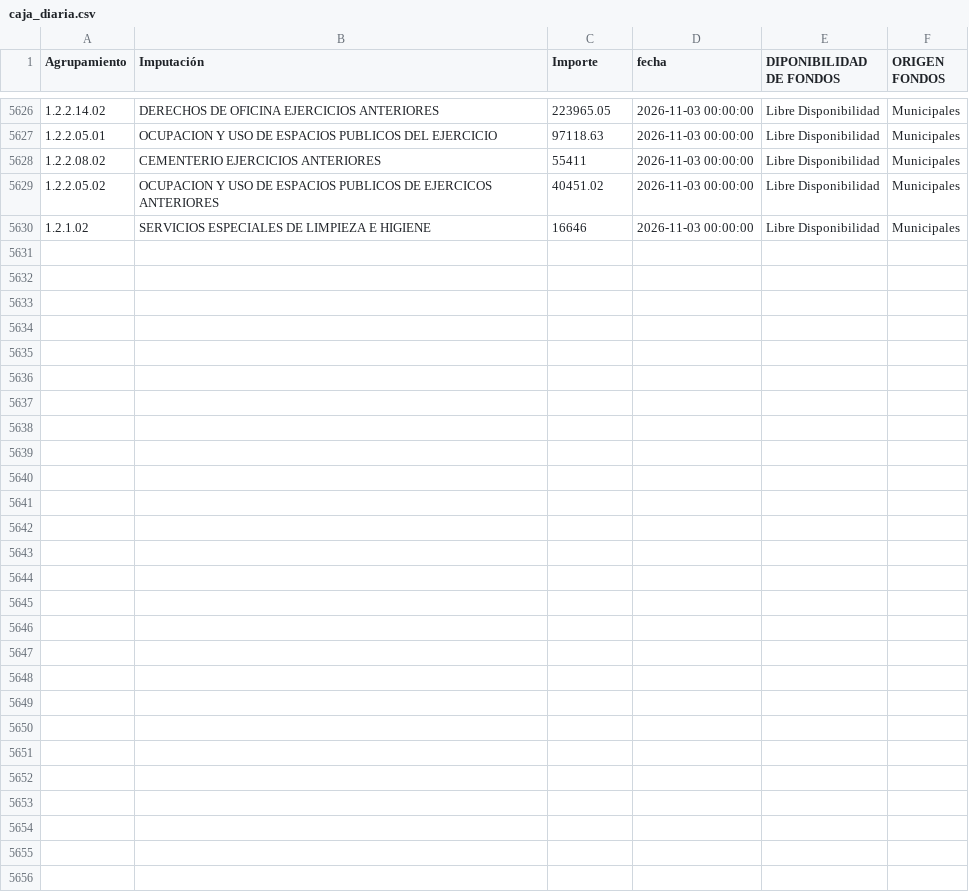
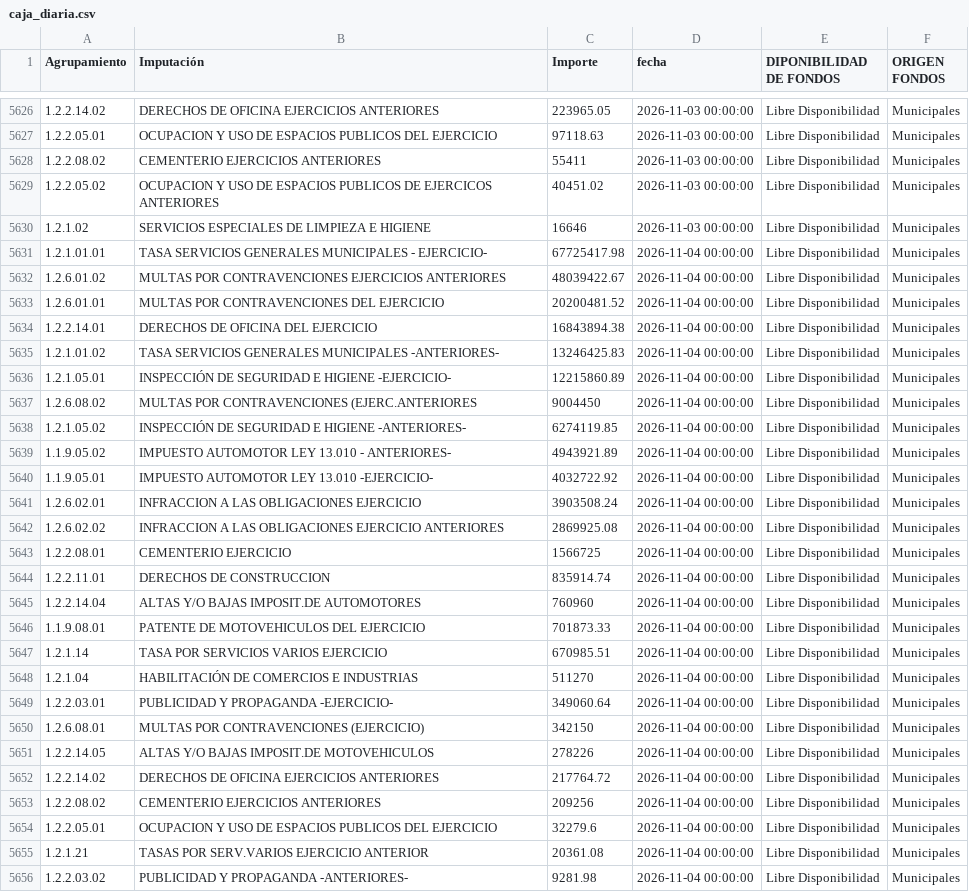
Before and after one commit to gobiernocomunidadia/tablerocomunidad2026, a CSV file: caja_diaria.csv, drawn as a sheet; only a part is shown, gaps mark what is left out.

Commit message:
Actualización total de caja_diaria.csv - 05/11/2026 14:25:51

```diff
--- a/caja_diaria.csv
+++ b/caja_diaria.csv
@@ -5630 +5630,27 @@ Agrupamiento,Imputación,Importe,fecha,DIPONIBILIDAD DE FONDOS,ORIGEN FONDOS
 1.2.1.02,SERVICIOS ESPECIALES DE LIMPIEZA E HIGIENE,16646,2026-11-03 00:00:00,Libre Disponibilidad,Municipales
+1.2.1.01.01,TASA SERVICIOS GENERALES MUNICIPALES - EJERCICIO-,67725417.98,2026-11-04 00:00:00,Libre Disponibilidad,Municipales
+1.2.6.01.02,MULTAS POR CONTRAVENCIONES EJERCICIOS ANTERIORES,48039422.67,2026-11-04 00:00:00,Libre Disponibilidad,Municipales
+1.2.6.01.01,MULTAS POR CONTRAVENCIONES DEL EJERCICIO,20200481.52,2026-11-04 00:00:00,Libre Disponibilidad,Municipales
+1.2.2.14.01,DERECHOS DE OFICINA DEL EJERCICIO,16843894.38,2026-11-04 00:00:00,Libre Disponibilidad,Municipales
+1.2.1.01.02,TASA SERVICIOS GENERALES MUNICIPALES -ANTERIORES-,13246425.83,2026-11-04 00:00:00,Libre Disponibilidad,Municipales
+1.2.1.05.01,INSPECCIÓN DE SEGURIDAD E HIGIENE -EJERCICIO-,12215860.89,2026-11-04 00:00:00,Libre Disponibilidad,Municipales
+1.2.6.08.02,MULTAS POR CONTRAVENCIONES (EJERC.ANTERIORES,9004450,2026-11-04 00:00:00,Libre Disponibilidad,Municipales
+1.2.1.05.02,INSPECCIÓN DE SEGURIDAD E HIGIENE -ANTERIORES-,6274119.85,2026-11-04 00:00:00,Libre Disponibilidad,Municipales
+1.1.9.05.02,IMPUESTO AUTOMOTOR LEY 13.010 - ANTERIORES-,4943921.89,2026-11-04 00:00:00,Libre Disponibilidad,Municipales
+1.1.9.05.01,IMPUESTO AUTOMOTOR LEY 13.010 -EJERCICIO-,4032722.92,2026-11-04 00:00:00,Libre Disponibilidad,Municipales
+1.2.6.02.01,INFRACCION A LAS OBLIGACIONES EJERCICIO,3903508.24,2026-11-04 00:00:00,Libre Disponibilidad,Municipales
+1.2.6.02.02,INFRACCION A LAS OBLIGACIONES EJERCICIO ANTERIORES,2869925.08,2026-11-04 00:00:00,Libre Disponibilidad,Municipales
+1.2.2.08.01,CEMENTERIO EJERCICIO,1566725,2026-11-04 00:00:00,Libre Disponibilidad,Municipales
+1.2.2.11.01,DERECHOS DE CONSTRUCCION,835914.74,2026-11-04 00:00:00,Libre Disponibilidad,Municipales
+1.2.2.14.04,ALTAS Y/O BAJAS IMPOSIT.DE AUTOMOTORES,760960,2026-11-04 00:00:00,Libre Disponibilidad,Municipales
+1.1.9.08.01,PATENTE DE MOTOVEHICULOS DEL EJERCICIO,701873.33,2026-11-04 00:00:00,Libre Disponibilidad,Municipales
+1.2.1.14,TASA POR SERVICIOS VARIOS EJERCICIO,670985.51,2026-11-04 00:00:00,Libre Disponibilidad,Municipales
+1.2.1.04,HABILITACIÓN DE COMERCIOS E INDUSTRIAS,511270,2026-11-04 00:00:00,Libre Disponibilidad,Municipales
+1.2.2.03.01,PUBLICIDAD Y PROPAGANDA -EJERCICIO-,349060.64,2026-11-04 00:00:00,Libre Disponibilidad,Municipales
+1.2.6.08.01,MULTAS POR CONTRAVENCIONES (EJERCICIO),342150,2026-11-04 00:00:00,Libre Disponibilidad,Municipales
+1.2.2.14.05,ALTAS Y/O BAJAS IMPOSIT.DE MOTOVEHICULOS,278226,2026-11-04 00:00:00,Libre Disponibilidad,Municipales
+1.2.2.14.02,DERECHOS DE OFICINA EJERCICIOS ANTERIORES,217764.72,2026-11-04 00:00:00,Libre Disponibilidad,Municipales
+1.2.2.08.02,CEMENTERIO EJERCICIOS ANTERIORES,209256,2026-11-04 00:00:00,Libre Disponibilidad,Municipales
+1.2.2.05.01,OCUPACION Y USO DE ESPACIOS PUBLICOS DEL EJERCICIO,32279.6,2026-11-04 00:00:00,Libre Disponibilidad,Municipales
+1.2.1.21,TASAS POR SERV.VARIOS EJERCICIO ANTERIOR,20361.08,2026-11-04 00:00:00,Libre Disponibilidad,Municipales
+1.2.2.03.02,PUBLICIDAD Y PROPAGANDA -ANTERIORES-,9281.98,2026-11-04 00:00:00,Libre Disponibilidad,Municipales
```
